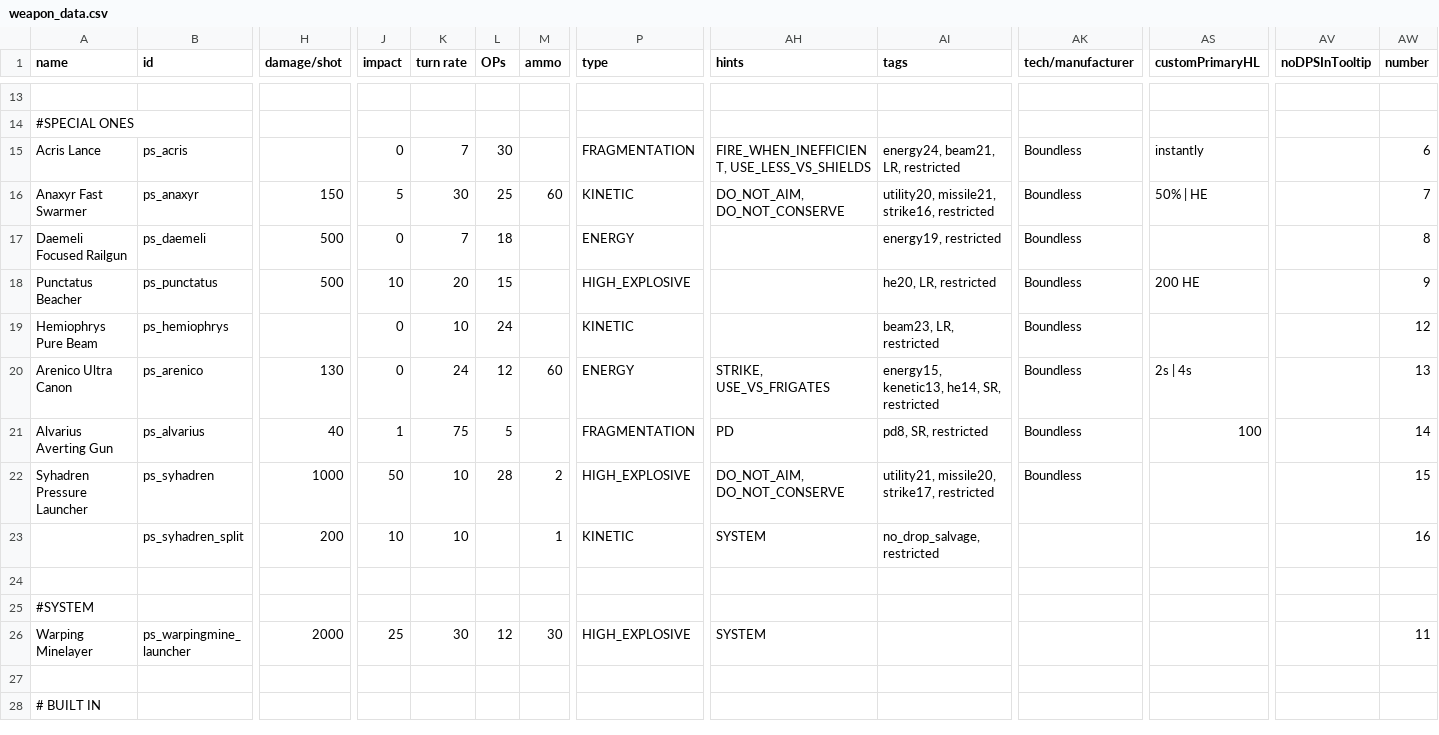
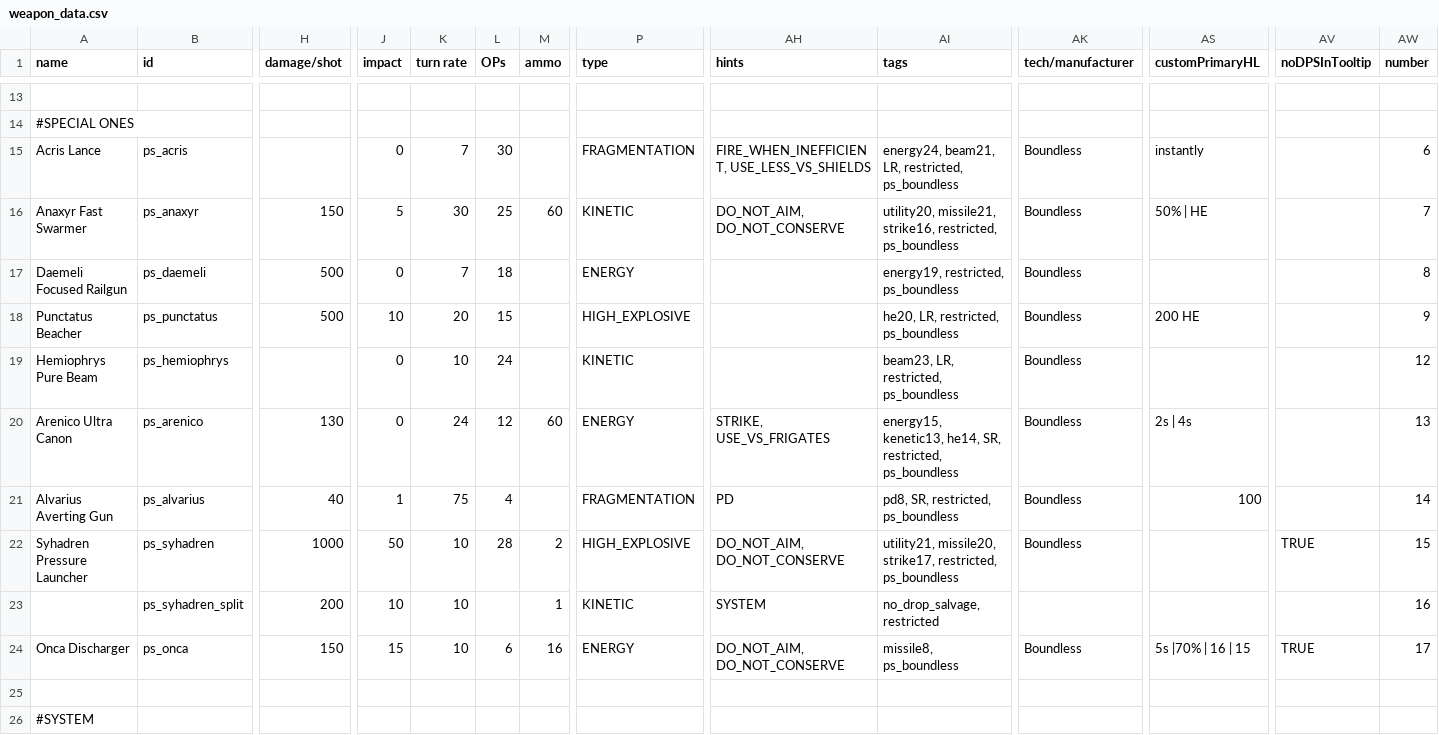
Before and after one commit to CosmicFishi/Project-Solace, a CSV file: data/weapons/weapon_data.csv, drawn as a sheet; only a part is shown, gaps mark what is left out; the shorter side is filled out with more unchanged rows; rows hold the shown columns only; the diff names each change by its address in the sheet, - before the commit and + after, or states it on an @@ line.

Commit message:
New supaweapon: Onca Discharger

```diff
--- a/data/weapons/weapon_data.csv
+++ b/data/weapons/weapon_data.csv
-AI15 (tags): energy24, beam21, LR, restricted
+AI15 (tags): energy24, beam21, LR, restricted, ps_boundless
-AI16 (tags): …missile21, strike16, restricted
+AI16 (tags): …missile21, strike16, restricted, ps_boundless
-AI17 (tags): energy19, restricted
+AI17 (tags): energy19, restricted, ps_boundless
-AI18 (tags): he20, LR, restricted
+AI18 (tags): he20, LR, restricted, ps_boundless
-AI19 (tags): beam23, LR, restricted
+AI19 (tags): beam23, LR, restricted, ps_boundless
-AI20 (tags): …he14, SR, restricted
+AI20 (tags): …he14, SR, restricted, ps_boundless
-L21 (OPs): 5
+L21 (OPs): 4
-AI21 (tags): pd8, SR, restricted
+AI21 (tags): pd8, SR, restricted, ps_boundless
-AI22 (tags): …missile20, strike17, restricted
+AI22 (tags): …missile20, strike17, restricted, ps_boundless
-AV22 (noDPSInTooltip): (empty)
+AV22 (noDPSInTooltip): TRUE
+row 24: Onca Discharger | ps_onca | 150 | 15 | 10 | 6 | 16 | ENERGY | DO_NOT_AIM, DO_NOT_CONSERVE | missile8, ps_boundless | Boundless | 5s |70% | 16 | 15 | TRUE | 17
```
Also changed, not shown: data/strings/descriptions.csv, 10 other files.
